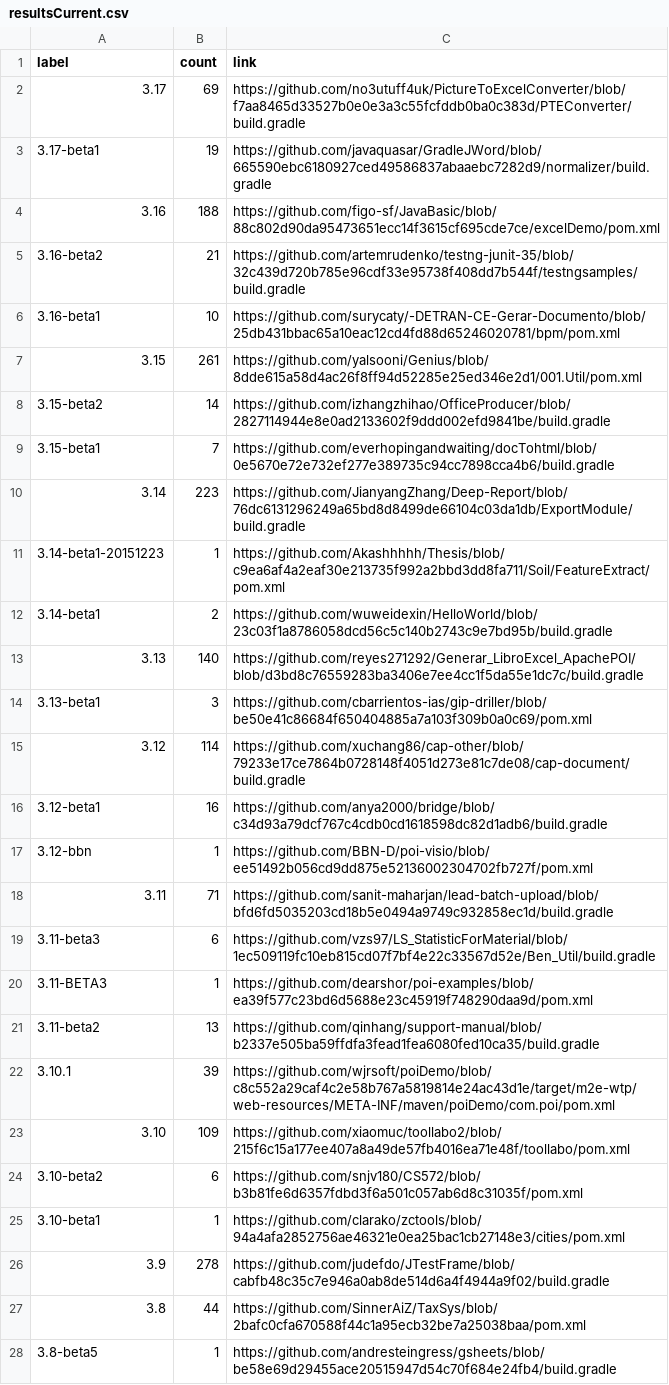
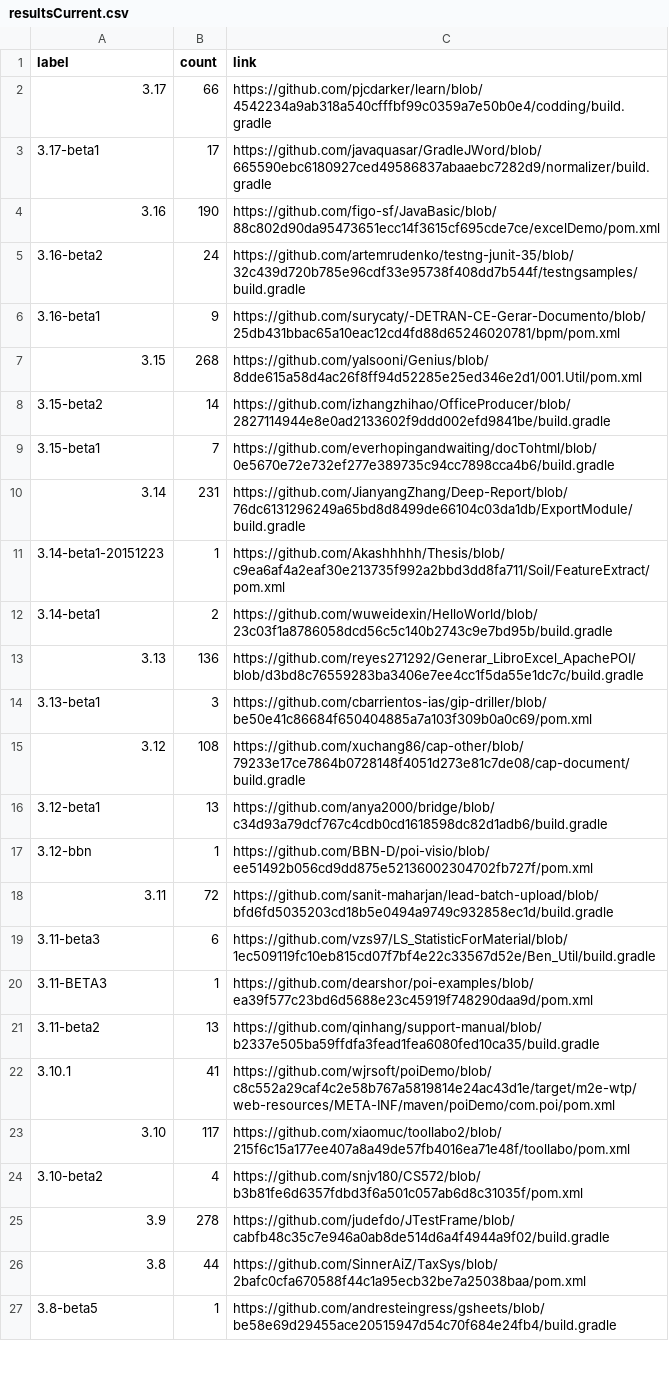
Before and after one commit to centic9/github-version-statistics, a CSV file: docs/resultsCurrent.csv, drawn as a sheet; only a part is shown; the diff covers the shown part only.

```diff
--- a/docs/resultsCurrent.csv
+++ b/docs/resultsCurrent.csv
@@ -1,19 +1,19 @@
 label,count,link
-3.17,69,https://github.com/no3utuff4uk/PictureToExcelConverter/blob/f7aa8465d33527b0e0e3a3c55fcfddb0ba0c383d/PTEConverter/build.gradle
-3.17-beta1,19,https://github.com/javaquasar/GradleJWord/blob/665590ebc6180927ced49586837abaaebc7282d9/normalizer/build.gradle
-3.16,188,https://github.com/figo-sf/JavaBasic/blob/88c802d90da95473651ecc14f3615cf695cde7ce/excelDemo/pom.xml
-3.16-beta2,21,https://github.com/artemrudenko/testng-junit-35/blob/32c439d720b785e96cdf33e95738f408dd7b544f/testngsamples/build.gradle
-3.16-beta1,10,https://github.com/surycaty/-DETRAN-CE-Gerar-Documento/blob/25db431bbac65a10eac12cd4fd88d65246020781/bpm/pom.xml
-3.15,261,https://github.com/yalsooni/Genius/blob/8dde615a58d4ac26f8ff94d52285e25ed346e2d1/001.Util/pom.xml
+3.17,66,https://github.com/pjcdarker/learn/blob/4542234a9ab318a540cfffbf99c0359a7e50b0e4/codding/build.gradle
+3.17-beta1,17,https://github.com/javaquasar/GradleJWord/blob/665590ebc6180927ced49586837abaaebc7282d9/normalizer/build.gradle
+3.16,190,https://github.com/figo-sf/JavaBasic/blob/88c802d90da95473651ecc14f3615cf695cde7ce/excelDemo/pom.xml
+3.16-beta2,24,https://github.com/artemrudenko/testng-junit-35/blob/32c439d720b785e96cdf33e95738f408dd7b544f/testngsamples/build.gradle
+3.16-beta1,9,https://github.com/surycaty/-DETRAN-CE-Gerar-Documento/blob/25db431bbac65a10eac12cd4fd88d65246020781/bpm/pom.xml
+3.15,268,https://github.com/yalsooni/Genius/blob/8dde615a58d4ac26f8ff94d52285e25ed346e2d1/001.Util/pom.xml
 3.15-beta2,14,https://github.com/izhangzhihao/OfficeProducer/blob/2827114944e8e0ad2133602f9ddd002efd9841be/build.gradle
 3.15-beta1,7,https://github.com/everhopingandwaiting/docTohtml/blob/0e5670e72e732ef277e389735c94cc7898cca4b6/build.gradle
-3.14,223,https://github.com/JianyangZhang/Deep-Report/blob/76dc6131296249a65bd8d8499de66104c03da1db/ExportModule/build.gradle
+3.14,231,https://github.com/JianyangZhang/Deep-Report/blob/76dc6131296249a65bd8d8499de66104c03da1db/ExportModule/build.gradle
 3.14-beta1-20151223,1,https://github.com/Akashhhhh/Thesis/blob/c9ea6af4a2eaf30e213735f992a2bbd3dd8fa711/Soil/FeatureExtract/pom.xml
 3.14-beta1,2,https://github.com/wuweidexin/HelloWorld/blob/23c03f1a8786058dcd56c5c140b2743c9e7bd95b/build.gradle
-3.13,140,https://github.com/reyes271292/Generar_LibroExcel_ApachePOI/blob/d3bd8c76559283ba3406e7ee4cc1f5da55e1dc7c/build.gradle
+3.13,136,https://github.com/reyes271292/Generar_LibroExcel_ApachePOI/blob/d3bd8c76559283ba3406e7ee4cc1f5da55e1dc7c/build.gradle
 3.13-beta1,3,https://github.com/cbarrientos-ias/gip-driller/blob/be50e41c86684f650404885a7a103f309b0a0c69/pom.xml
-3.12,114,https://github.com/xuchang86/cap-other/blob/79233e17ce7864b0728148f4051d273e81c7de08/cap-document/build.gradle
-3.12-beta1,16,https://github.com/anya2000/bridge/blob/c34d93a79dcf767c4cdb0cd1618598dc82d1adb6/build.gradle
+3.12,108,https://github.com/xuchang86/cap-other/blob/79233e17ce7864b0728148f4051d273e81c7de08/cap-document/build.gradle
+3.12-beta1,13,https://github.com/anya2000/bridge/blob/c34d93a79dcf767c4cdb0cd1618598dc82d1adb6/build.gradle
 3.12-bbn,1,https://github.com/BBN-D/poi-visio/blob/ee51492b056cd9dd875e52136002304702fb727f/pom.xml
-3.11,71,https://github.com/sanit-maharjan/lead-batch-upload/blob/bfd6fd5035203cd18b5e0494a9749c932858ec1d/build.gradle
+3.11,72,https://github.com/sanit-maharjan/lead-batch-upload/blob/bfd6fd5035203cd18b5e0494a9749c932858ec1d/build.gradle
 3.11-beta3,6,https://github.com/vzs97/LS_StatisticForMaterial/blob/1ec509119fc10eb815cd07f7bf4e22c33567d52e/Ben_Util/build.gradle
@@ -21,6 +21,5 @@ label,count,link
 3.11-beta2,13,https://github.com/qinhang/support-manual/blob/b2337e505ba59ffdfa3fead1fea6080fed10ca35/build.gradle
-3.10.1,39,https://github.com/wjrsoft/poiDemo/blob/c8c552a29caf4c2e58b767a5819814e24ac43d1e/target/m2e-wtp/web-resources/META-INF/maven/poiDemo/com.poi/pom.xml
-3.10,109,https://github.com/xiaomuc/toollabo2/blob/215f6c15a177ee407a8a49de57fb4016ea71e48f/toollabo/pom.xml
-3.10-beta2,6,https://github.com/snjv180/CS572/blob/b3b81fe6d6357fdbd3f6a501c057ab6d8c31035f/pom.xml
-3.10-beta1,1,https://github.com/clarako/zctools/blob/94a4afa2852756ae46321e0ea25bac1cb27148e3/cities/pom.xml
+3.10.1,41,https://github.com/wjrsoft/poiDemo/blob/c8c552a29caf4c2e58b767a5819814e24ac43d1e/target/m2e-wtp/web-resources/META-INF/maven/poiDemo/com.poi/pom.xml
+3.10,117,https://github.com/xiaomuc/toollabo2/blob/215f6c15a177ee407a8a49de57fb4016ea71e48f/toollabo/pom.xml
+3.10-beta2,4,https://github.com/snjv180/CS572/blob/b3b81fe6d6357fdbd3f6a501c057ab6d8c31035f/pom.xml
 3.9,278,https://github.com/judefdo/JTestFrame/blob/cabfb48c35c7e946a0ab8de514d6a4f4944a9f02/build.gradle
```
Also changed, not shown: 1 added row, 1 removed row and 6 edited cells elsewhere in this file, docs/_data/versionChanges.csv, docs/resultsAll.csv, 5 other files.
